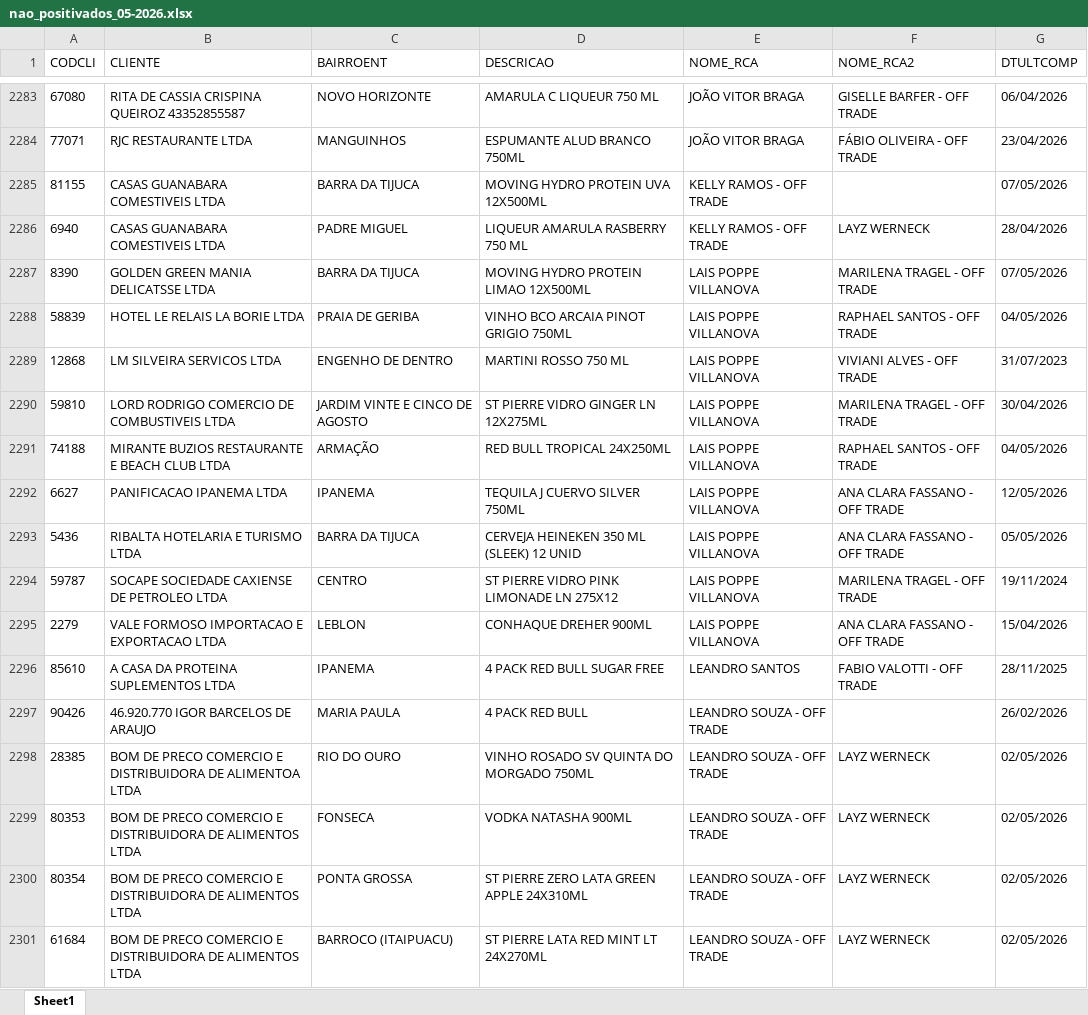
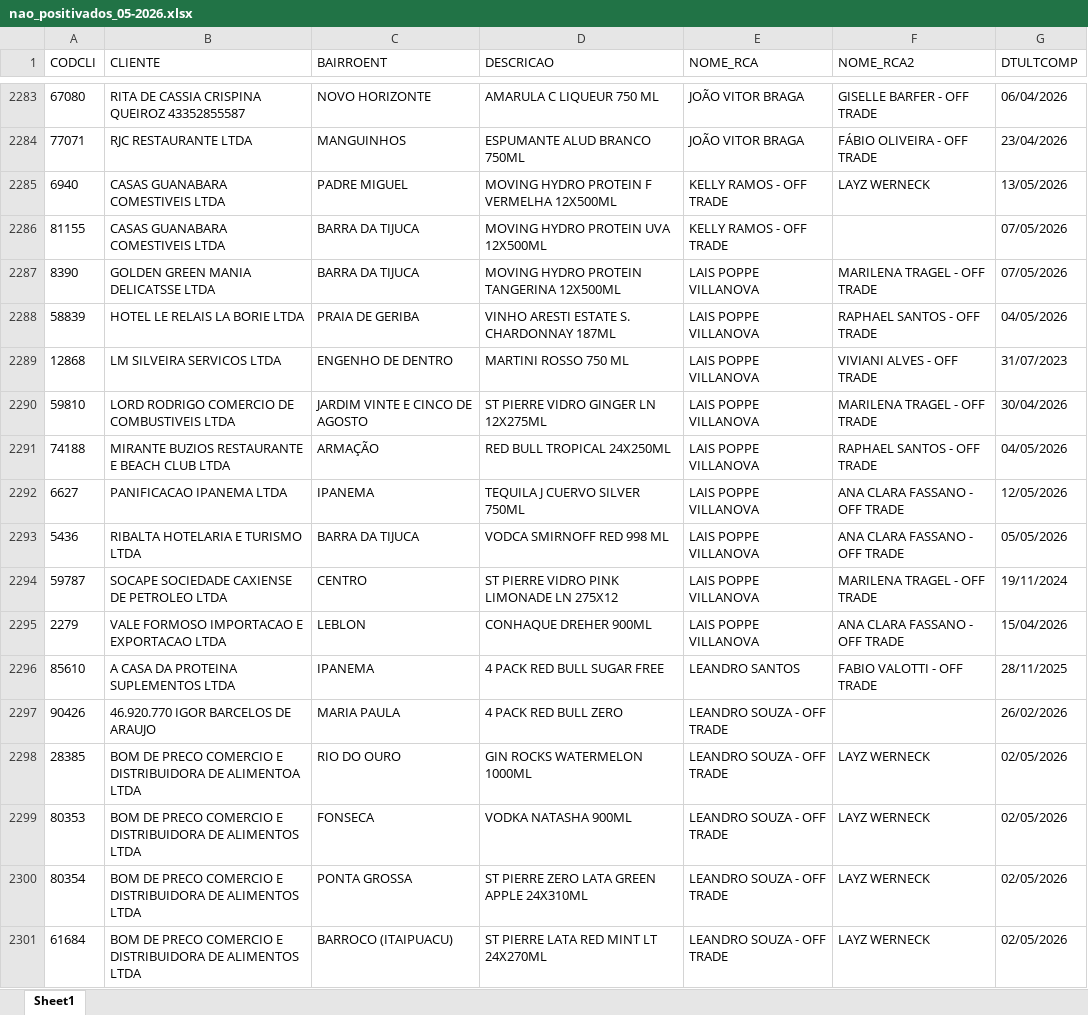
Before and after one commit to leonardocampos-cmd/offtrade, an Excel workbook: nao_positivados_05-2026.xlsx, sheet Sheet1, drawn as a sheet; only a part is shown, gaps mark what is left out; values as stored, in another font and other column widths than the file's, no borders; removed rows and columns are numbered as before the commit, all else as after; the diff covers the shown part only; the diff names each change by its address in the sheet, - before the commit and + after, or states it on an @@ line.

```diff
--- a/nao_positivados_05-2026.xlsx (sheet Sheet1)
+++ b/nao_positivados_05-2026.xlsx (sheet Sheet1)
+row 2285: 6940 | CASAS GUANABARA COMESTIVEIS LTDA | PADRE MIGUEL | MOVING HYDRO PROTEIN F VERMELHA 12X500ML | KELLY RAMOS - OFF TRADE | LAYZ WERNECK | 13/05/2026
-row 2286: 6940 | CASAS GUANABARA COMESTIVEIS LTDA | PADRE MIGUEL | LIQUEUR AMARULA RASBERRY 750 ML | KELLY RAMOS - OFF TRADE | LAYZ WERNECK | 28/04/2026
-D2287 (DESCRICAO): MOVING HYDRO PROTEIN LIMAO 12X500ML
+D2287 (DESCRICAO): MOVING HYDRO PROTEIN TANGERINA 12X500ML
-D2288 (DESCRICAO): VINHO BCO ARCAIA PINOT GRIGIO 750ML
+D2288 (DESCRICAO): VINHO ARESTI ESTATE S. CHARDONNAY 187ML
-D2293 (DESCRICAO): CERVEJA HEINEKEN 350 ML (SLEEK) 12 UNID
+D2293 (DESCRICAO): VODCA SMIRNOFF RED 998 ML
-D2297 (DESCRICAO): 4 PACK RED BULL
+D2297 (DESCRICAO): 4 PACK RED BULL ZERO
-D2298 (DESCRICAO): VINHO ROSADO SV QUINTA DO MORGADO 750ML
+D2298 (DESCRICAO): GIN ROCKS WATERMELON 1000ML
```
Also changed, not shown: 31 added rows, 30 removed rows, 5 moved rows and 996 edited cells elsewhere in this sheet, 2 other files.
